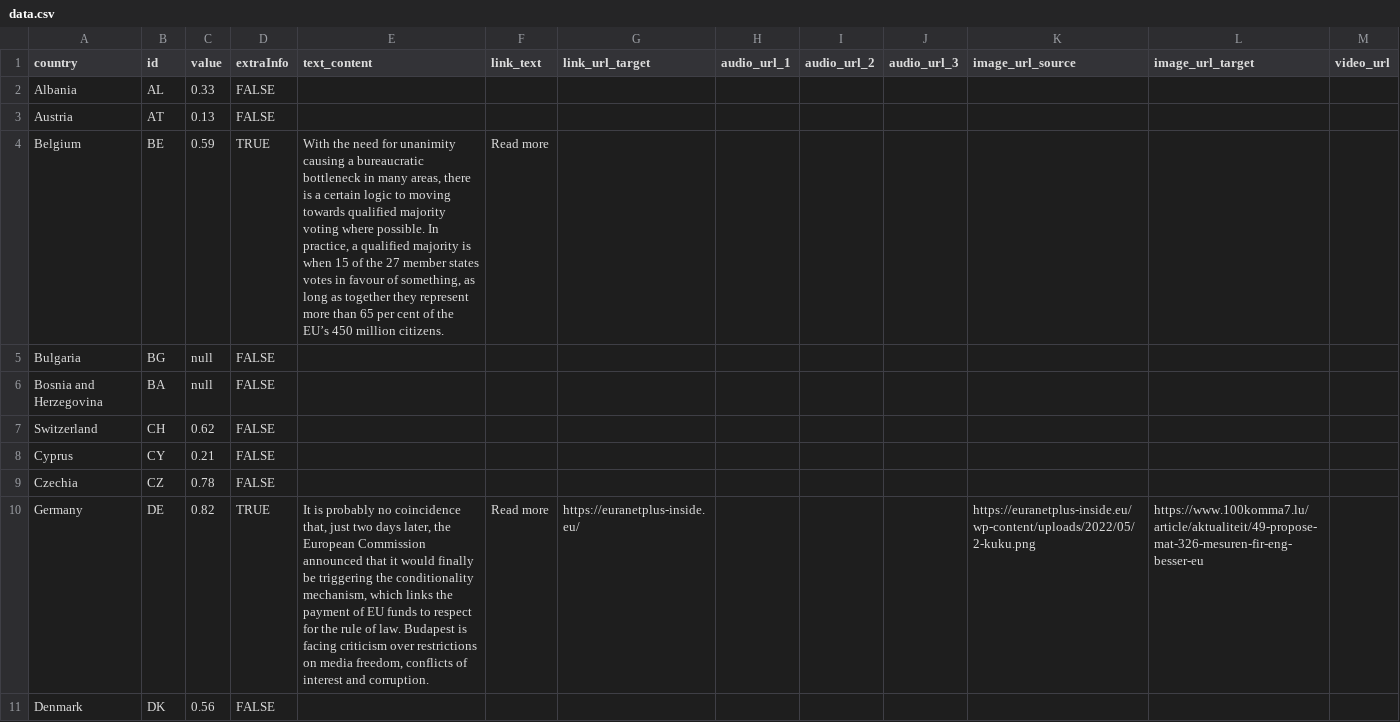
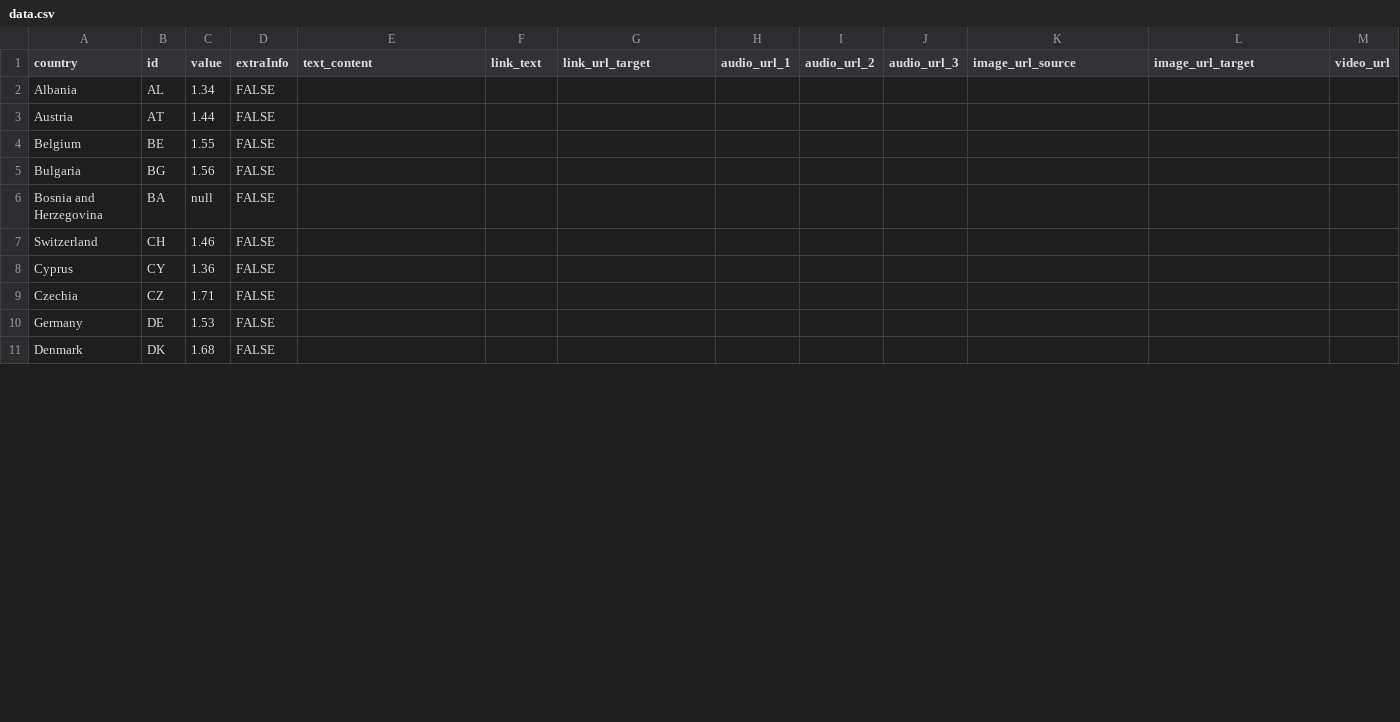
Before and after one commit to EuranetPlus/map-fertility-rate, a CSV file: static/data/thematic/data.csv, drawn as a sheet; only a part is shown; the diff covers the shown part only.

Commit message:
Update data.csv

```diff
--- a/static/data/thematic/data.csv
+++ b/static/data/thematic/data.csv
@@ -1,11 +1,11 @@
 country,id,value,extraInfo,text_content,link_text,link_url_target,audio_url_1,audio_url_2,audio_url_3,image_url_source,image_url_target,video_url
-Albania,AL,0.33,FALSE,,,,,,,,,
-Austria,AT,0.13,FALSE,,,,,,,,,
-Belgium,BE,0.59,TRUE,"With the need for unanimity causing a bureaucratic bottleneck in many areas, there is a certain logic to moving towards qualified majority voting where possible. In practice, a qualified majority is when 15 of the 27 member states votes in favour of something, as long as together they represent more than 65 per cent of the EU’s 450 million citizens.",Read more,,,,,,,
-Bulgaria,BG,null,FALSE,,,,,,,,,
+Albania,AL,1.34,FALSE,,,,,,,,,
+Austria,AT,1.44,FALSE,,,,,,,,,
+Belgium,BE,1.55,FALSE,,,,,,,,,
+Bulgaria,BG,1.56,FALSE,,,,,,,,,
 Bosnia and Herzegovina,BA,null,FALSE,,,,,,,,,
-Switzerland,CH,0.62,FALSE,,,,,,,,,
-Cyprus,CY,0.21,FALSE,,,,,,,,,
-Czechia,CZ,0.78,FALSE,,,,,,,,,
-Germany,DE,0.82,TRUE,"It is probably no coincidence that, just two days later, the European Commission announced that it would finally be triggering the conditionality mechanism, which links the payment of EU funds to respect for the rule of law. Budapest is facing criticism over restrictions on media freedom, conflicts of interest and corruption.",Read more,https://euranetplus-inside.eu/,,,,https://euranetplus-inside.eu/wp-content/uploads/2022/05/2-kuku.png,https://www.100komma7.lu/article/aktualiteit/49-propose-mat-326-mesuren-fir-eng-besser-eu,
-Denmark,DK,0.56,FALSE,,,,,,,,,
+Switzerland,CH,1.46,FALSE,,,,,,,,,
+Cyprus,CY,1.36,FALSE,,,,,,,,,
+Czechia,CZ,1.71,FALSE,,,,,,,,,
+Germany,DE,1.53,FALSE,,,,,,,,,
+Denmark,DK,1.68,FALSE,,,,,,,,,
```
Also changed, not shown: 63 edited cells elsewhere in this file.
